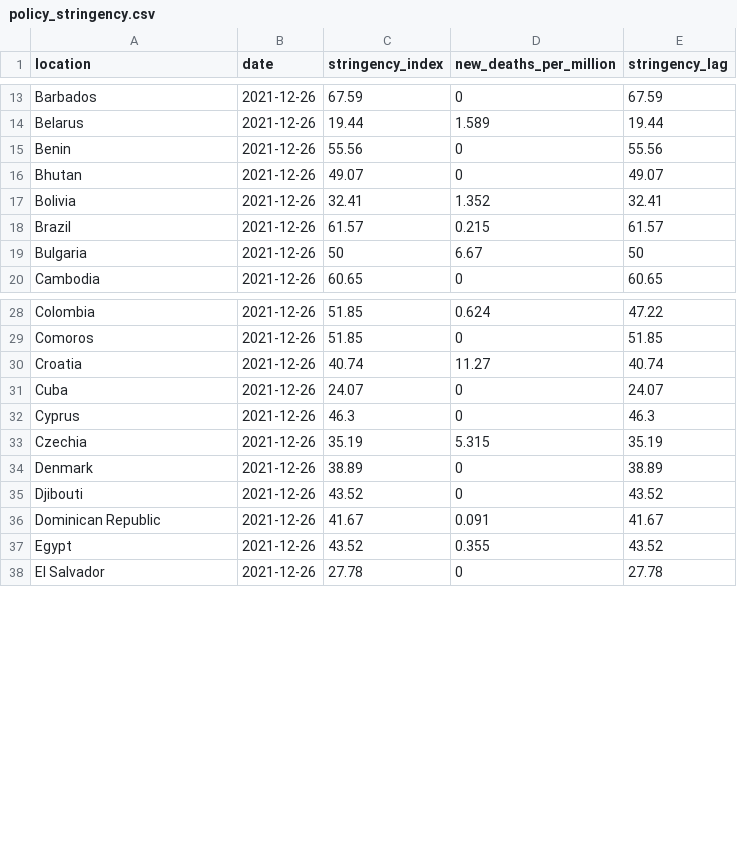
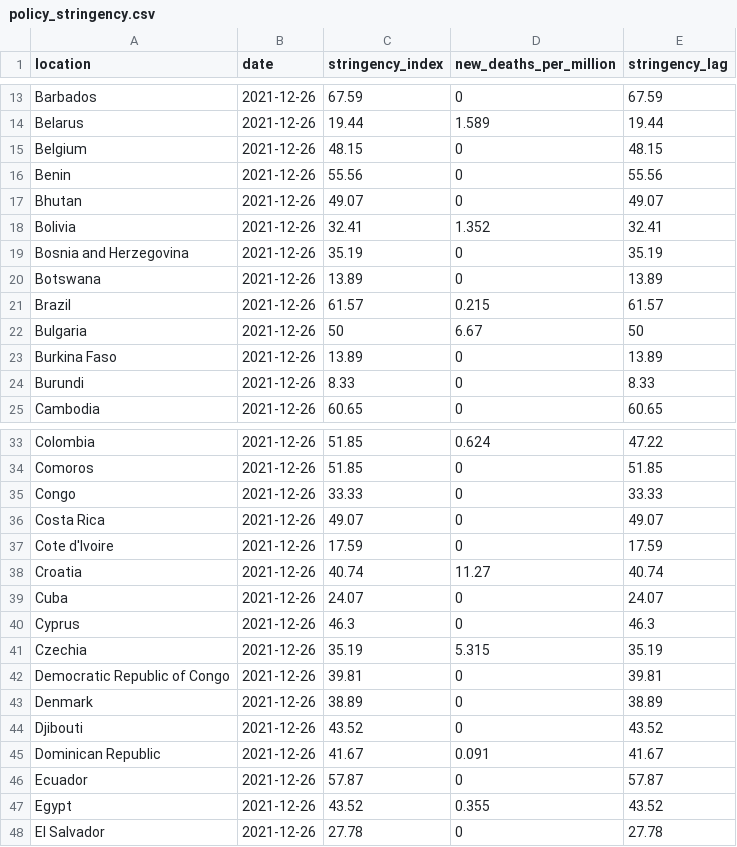
Before and after one commit to pixgarden/scrape-automation, a CSV file: policy_stringency.csv, drawn as a sheet; only a part is shown, gaps mark what is left out; the diff covers the shown part only.

```diff
--- a/policy_stringency.csv
+++ b/policy_stringency.csv
@@ -14,2 +14,3 @@ Barbados,2021-12-26,67.59,0,67.59
 Belarus,2021-12-26,19.44,1.589,19.44
+Belgium,2021-12-26,48.15,0,48.15
 Benin,2021-12-26,55.56,0,55.56
@@ -17,4 +18,8 @@ Bhutan,2021-12-26,49.07,0,49.07
 Bolivia,2021-12-26,32.41,1.352,32.41
+Bosnia and Herzegovina,2021-12-26,35.19,0,35.19
+Botswana,2021-12-26,13.89,0,13.89
 Brazil,2021-12-26,61.57,0.215,61.57
 Bulgaria,2021-12-26,50,6.67,50
+Burkina Faso,2021-12-26,13.89,0,13.89
+Burundi,2021-12-26,8.33,0,8.33
 Cambodia,2021-12-26,60.65,0,60.65
@@ -29,2 +34,5 @@ Colombia,2021-12-26,51.85,0.624,47.22
 Comoros,2021-12-26,51.85,0,51.85
+Congo,2021-12-26,33.33,0,33.33
+Costa Rica,2021-12-26,49.07,0,49.07
+Cote d'Ivoire,2021-12-26,17.59,0,17.59
 Croatia,2021-12-26,40.74,11.27,40.74
@@ -33,2 +41,3 @@ Cyprus,2021-12-26,46.3,0,46.3
 Czechia,2021-12-26,35.19,5.315,35.19
+Democratic Republic of Congo,2021-12-26,39.81,0,39.81
 Denmark,2021-12-26,38.89,0,38.89
@@ -36,2 +45,3 @@ Djibouti,2021-12-26,43.52,0,43.52
 Dominican Republic,2021-12-26,41.67,0.091,41.67
+Ecuador,2021-12-26,57.87,0,57.87
 Egypt,2021-12-26,43.52,0.355,43.52
```
Also changed, not shown: 13 added rows and 1 edited cell elsewhere in this file, impact_regime.csv, new_cases_latest.csv, 10 other files.
